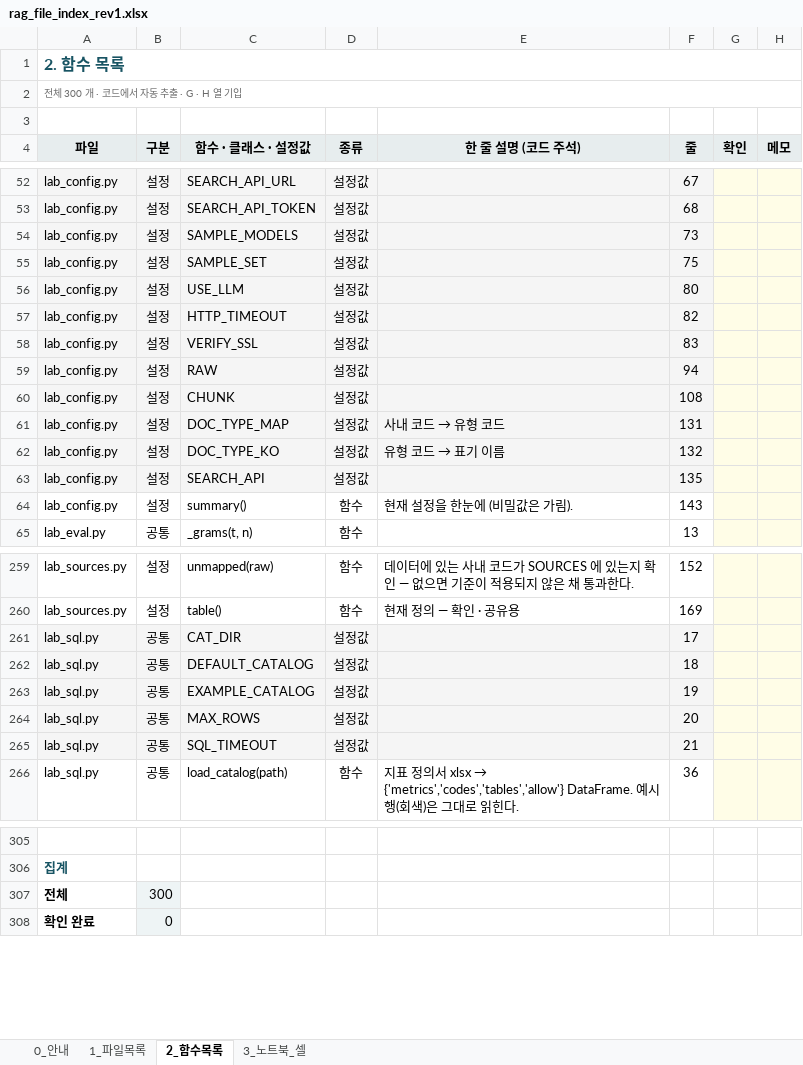
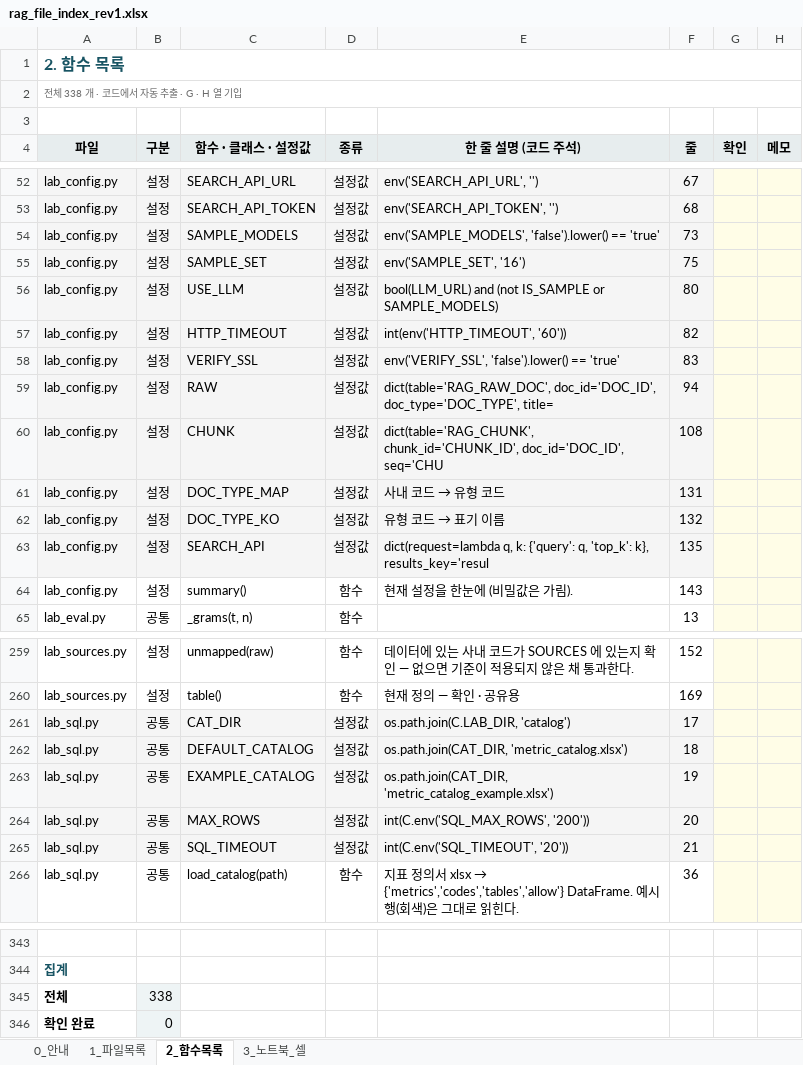
Before and after one commit to saigomad7/rag-lab, an Excel workbook: docs/rag_file_index_rev1.xlsx, sheet 2_함수목록, drawn as a sheet; only a part is shown, gaps mark what is left out; values as stored, in another font and other column widths than the file's, no borders; conditional formats not drawn; addresses are those after the commit; the diff covers the shown part only; the diff names each change by its address in the sheet, - before the commit and + after, or states it on an @@ line.

```diff
--- a/docs/rag_file_index_rev1.xlsx (sheet 2_함수목록)
+++ b/docs/rag_file_index_rev1.xlsx (sheet 2_함수목록)
-A2 (파일): 전체 300 개 · 코드에서 자동 추출 · G · H 열 기입
+A2 (파일): 전체 338 개 · 코드에서 자동 추출 · G · H 열 기입
-E52 (한 줄 설명 (코드 주석)): (empty)
+E52 (한 줄 설명 (코드 주석)): env('SEARCH_API_URL', '')
-E53 (한 줄 설명 (코드 주석)): (empty)
+E53 (한 줄 설명 (코드 주석)): env('SEARCH_API_TOKEN', '')
-E54 (한 줄 설명 (코드 주석)): (empty)
+E54 (한 줄 설명 (코드 주석)): env('SAMPLE_MODELS', 'false').lower() == 'true'
-E55 (한 줄 설명 (코드 주석)): (empty)
+E55 (한 줄 설명 (코드 주석)): env('SAMPLE_SET', '16')
-E56 (한 줄 설명 (코드 주석)): (empty)
+E56 (한 줄 설명 (코드 주석)): bool(LLM_URL) and (not IS_SAMPLE or SAMPLE_MODELS)
-E57 (한 줄 설명 (코드 주석)): (empty)
+E57 (한 줄 설명 (코드 주석)): int(env('HTTP_TIMEOUT', '60'))
-E58 (한 줄 설명 (코드 주석)): (empty)
+E58 (한 줄 설명 (코드 주석)): env('VERIFY_SSL', 'false').lower() == 'true'
-E59 (한 줄 설명 (코드 주석)): (empty)
+E59 (한 줄 설명 (코드 주석)): dict(table='RAG_RAW_DOC', doc_id='DOC_ID', doc_type='DOC_TYPE', title=
-E60 (한 줄 설명 (코드 주석)): (empty)
+E60 (한 줄 설명 (코드 주석)): dict(table='RAG_CHUNK', chunk_id='CHUNK_ID', doc_id='DOC_ID', seq='CHU
-E63 (한 줄 설명 (코드 주석)): (empty)
+E63 (한 줄 설명 (코드 주석)): dict(request=lambda q, k: {'query': q, 'top_k': k}, results_key='resul
-E261 (한 줄 설명 (코드 주석)): (empty)
+E261 (한 줄 설명 (코드 주석)): os.path.join(C.LAB_DIR, 'catalog')
-E262 (한 줄 설명 (코드 주석)): (empty)
+E262 (한 줄 설명 (코드 주석)): os.path.join(CAT_DIR, 'metric_catalog.xlsx')
-E263 (한 줄 설명 (코드 주석)): (empty)
+E263 (한 줄 설명 (코드 주석)): os.path.join(CAT_DIR, 'metric_catalog_example.xlsx')
-E264 (한 줄 설명 (코드 주석)): (empty)
+E264 (한 줄 설명 (코드 주석)): int(C.env('SQL_MAX_ROWS', '200'))
-E265 (한 줄 설명 (코드 주석)): (empty)
+E265 (한 줄 설명 (코드 주석)): int(C.env('SQL_TIMEOUT', '20'))
-B345 (구분): 300
+B345 (구분): 338
```
Also changed, not shown: 38 added rows and 16 edited cells elsewhere in this sheet, sheet 3_노트북_셀, sheet 1_파일목록, 2 other files.
